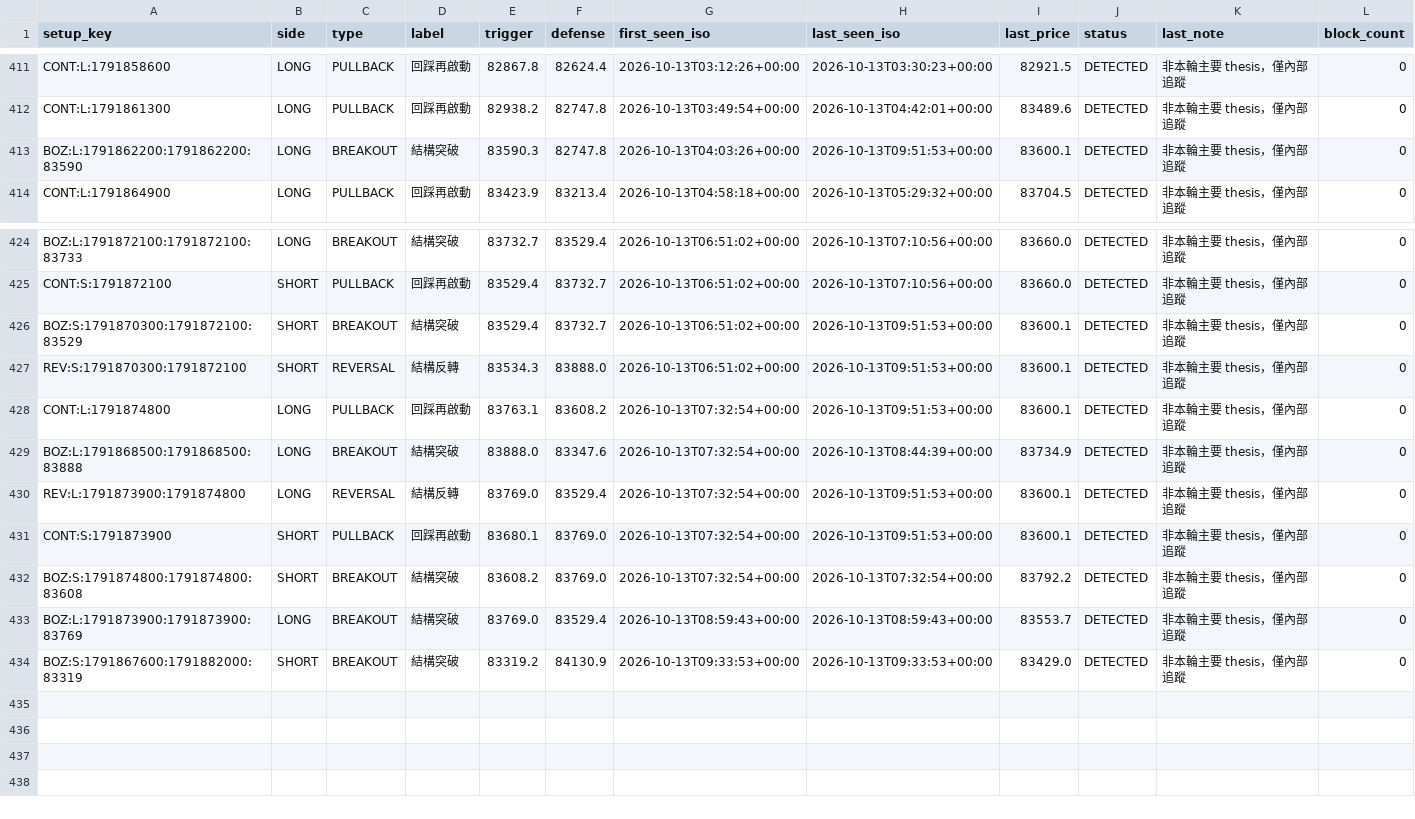
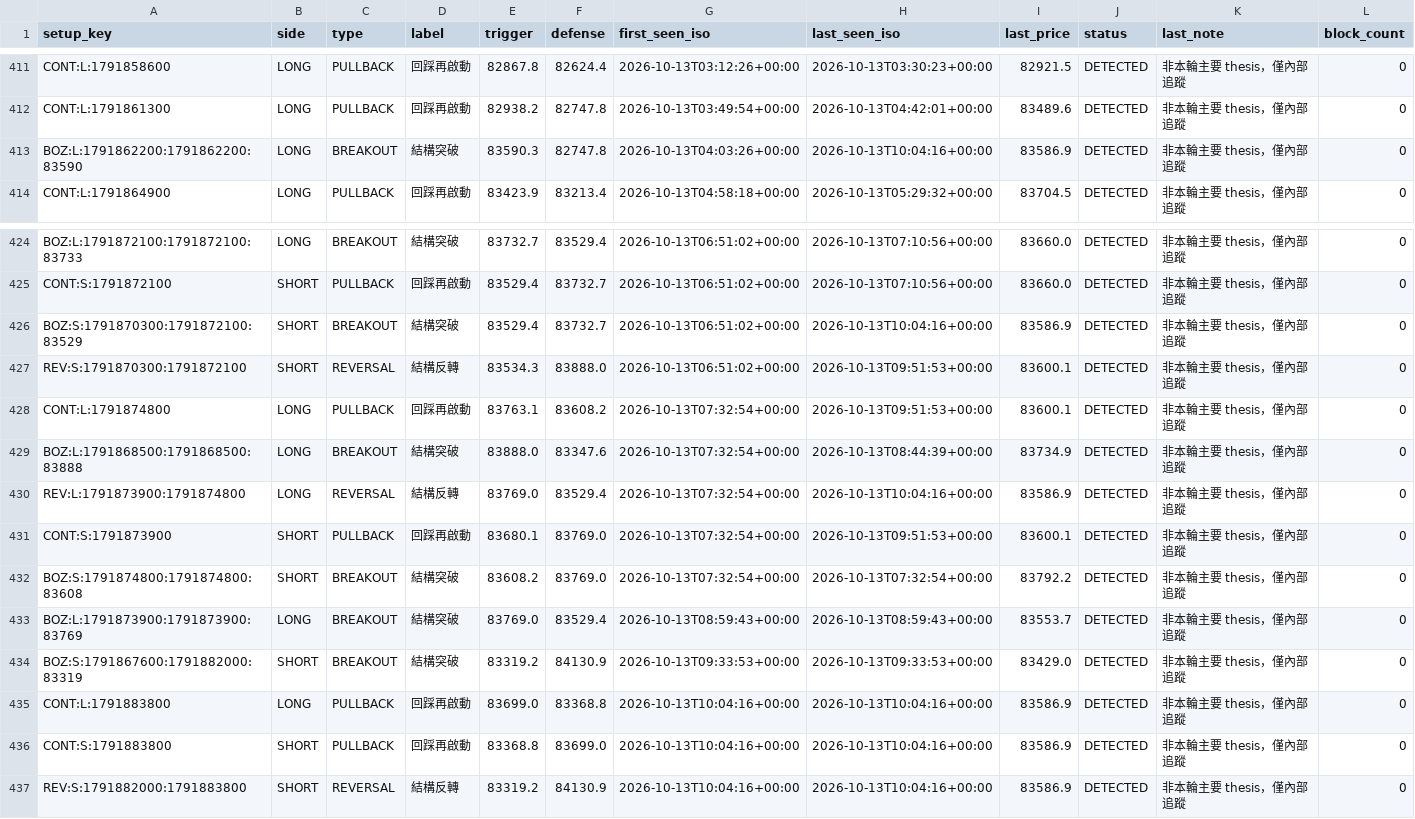
Before and after one commit to 126liangting-sketch/crypto-market-radar, a CSV file: setup_lifecycle_v31.csv, drawn as a sheet; only a part is shown, gaps mark what is left out.

```diff
--- a/setup_lifecycle_v31.csv
+++ b/setup_lifecycle_v31.csv
@@ -412,3 +412,3 @@ CONT:L:1791858600,LONG,PULLBACK,回踩再啟動,82867.8,82624.4,2026-10-13T03:12
 CONT:L:1791861300,LONG,PULLBACK,回踩再啟動,82938.2,82747.8,2026-10-13T03:49:54+00:00,2026-10-13T04:42:01+00:00,83489.6,DETECTED,非本輪主要 thesis，僅內部追蹤,0
-BOZ:L:1791862200:1791862200:83590,LONG,BREAKOUT,結構突破,83590.3,82747.8,2026-10-13T04:03:26+00:00,2026-10-13T09:51:53+00:00,83600.1,DETECTED,非本輪主要 thesis，僅內部追蹤,0
+BOZ:L:1791862200:1791862200:83590,LONG,BREAKOUT,結構突破,83590.3,82747.8,2026-10-13T04:03:26+00:00,2026-10-13T10:04:16+00:00,83586.9,DETECTED,非本輪主要 thesis，僅內部追蹤,0
 CONT:L:1791864900,LONG,PULLBACK,回踩再啟動,83423.9,83213.4,2026-10-13T04:58:18+00:00,2026-10-13T05:29:32+00:00,83704.5,DETECTED,非本輪主要 thesis，僅內部追蹤,0
@@ -425,3 +425,3 @@ BOZ:L:1791872100:1791872100:83733,LONG,BREAKOUT,結構突破,83732.7,83529.4,202
 CONT:S:1791872100,SHORT,PULLBACK,回踩再啟動,83529.4,83732.7,2026-10-13T06:51:02+00:00,2026-10-13T07:10:56+00:00,83660.0,DETECTED,非本輪主要 thesis，僅內部追蹤,0
-BOZ:S:1791870300:1791872100:83529,SHORT,BREAKOUT,結構突破,83529.4,83732.7,2026-10-13T06:51:02+00:00,2026-10-13T09:51:53+00:00,83600.1,DETECTED,非本輪主要 thesis，僅內部追蹤,0
+BOZ:S:1791870300:1791872100:83529,SHORT,BREAKOUT,結構突破,83529.4,83732.7,2026-10-13T06:51:02+00:00,2026-10-13T10:04:16+00:00,83586.9,DETECTED,非本輪主要 thesis，僅內部追蹤,0
 REV:S:1791870300:1791872100,SHORT,REVERSAL,結構反轉,83534.3,83888.0,2026-10-13T06:51:02+00:00,2026-10-13T09:51:53+00:00,83600.1,DETECTED,非本輪主要 thesis，僅內部追蹤,0
@@ -429,3 +429,3 @@ CONT:L:1791874800,LONG,PULLBACK,回踩再啟動,83763.1,83608.2,2026-10-13T07:32
 BOZ:L:1791868500:1791868500:83888,LONG,BREAKOUT,結構突破,83888.0,83347.6,2026-10-13T07:32:54+00:00,2026-10-13T08:44:39+00:00,83734.9,DETECTED,非本輪主要 thesis，僅內部追蹤,0
-REV:L:1791873900:1791874800,LONG,REVERSAL,結構反轉,83769.0,83529.4,2026-10-13T07:32:54+00:00,2026-10-13T09:51:53+00:00,83600.1,DETECTED,非本輪主要 thesis，僅內部追蹤,0
+REV:L:1791873900:1791874800,LONG,REVERSAL,結構反轉,83769.0,83529.4,2026-10-13T07:32:54+00:00,2026-10-13T10:04:16+00:00,83586.9,DETECTED,非本輪主要 thesis，僅內部追蹤,0
 CONT:S:1791873900,SHORT,PULLBACK,回踩再啟動,83680.1,83769.0,2026-10-13T07:32:54+00:00,2026-10-13T09:51:53+00:00,83600.1,DETECTED,非本輪主要 thesis，僅內部追蹤,0
@@ -434 +434,4 @@ BOZ:L:1791873900:1791873900:83769,LONG,BREAKOUT,結構突破,83769.0,83529.4,202
 BOZ:S:1791867600:1791882000:83319,SHORT,BREAKOUT,結構突破,83319.2,84130.9,2026-10-13T09:33:53+00:00,2026-10-13T09:33:53+00:00,83429.0,DETECTED,非本輪主要 thesis，僅內部追蹤,0
+CONT:L:1791883800,LONG,PULLBACK,回踩再啟動,83699.0,83368.8,2026-10-13T10:04:16+00:00,2026-10-13T10:04:16+00:00,83586.9,DETECTED,非本輪主要 thesis，僅內部追蹤,0
+CONT:S:1791883800,SHORT,PULLBACK,回踩再啟動,83368.8,83699.0,2026-10-13T10:04:16+00:00,2026-10-13T10:04:16+00:00,83586.9,DETECTED,非本輪主要 thesis，僅內部追蹤,0
+REV:S:1791882000:1791883800,SHORT,REVERSAL,結構反轉,83319.2,84130.9,2026-10-13T10:04:16+00:00,2026-10-13T10:04:16+00:00,83586.9,DETECTED,非本輪主要 thesis，僅內部追蹤,0
```
Also changed, not shown: prepare_validation_v31.csv, 3 other files.
